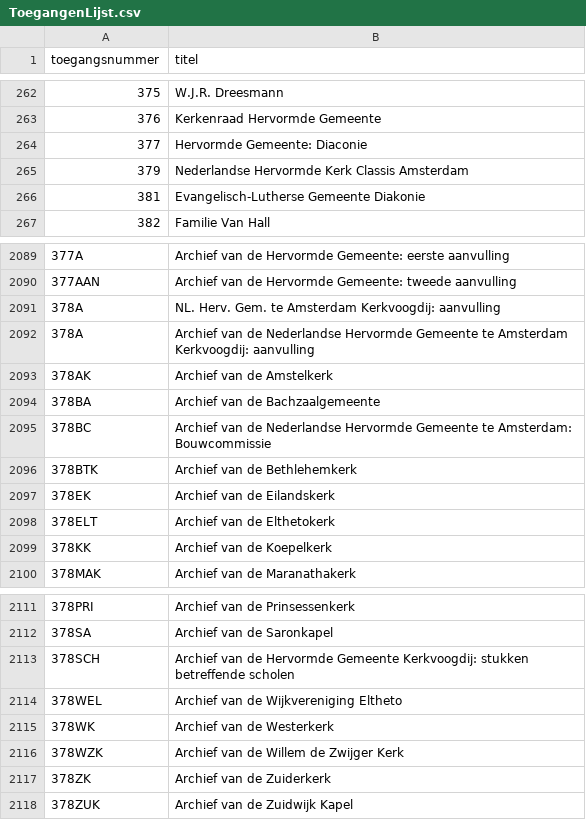
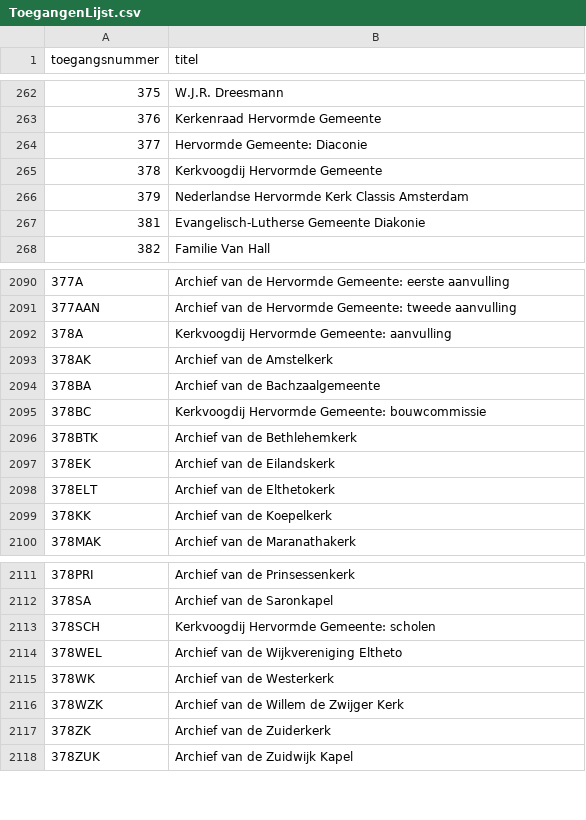
Before and after one commit to YorickDM/EtiketGenerator, a CSV file: ToegangenLijst.csv, drawn as a sheet; only a part is shown, gaps mark what is left out.

Commit message:
Update ToegangenLijst.csv
Nieuwe Toegang toegevoegd en 3 naam veranderingen voor 378.A, 378.BC, 378.SCH

```diff
--- a/ToegangenLijst.csv
+++ b/ToegangenLijst.csv
@@ -264,2 +264,3 @@
 377,Hervormde Gemeente: Diaconie
+378,Kerkvoogdij Hervormde Gemeente
 379,Nederlandse Hervormde Kerk Classis Amsterdam
@@ -2090,7 +2091,6 @@
 377AAN,Archief van de Hervormde Gemeente: tweede aanvulling
-378A,NL. Herv. Gem. te Amsterdam Kerkvoogdij: aanvulling
-378A,Archief van de Nederlandse Hervormde Gemeente te Amsterdam Kerkvoogdij: aanvulling
+378A,Kerkvoogdij Hervormde Gemeente: aanvulling
 378AK,Archief van de Amstelkerk
 378BA,Archief van de Bachzaalgemeente
-378BC,Archief van de Nederlandse Hervormde Gemeente te Amsterdam: Bouwcommissie
+378BC,Kerkvoogdij Hervormde Gemeente: bouwcommissie
 378BTK,Archief van de Bethlehemkerk
@@ -2112,3 +2112,3 @@
 378SA,Archief van de Saronkapel
-378SCH,Archief van de Hervormde Gemeente Kerkvoogdij: stukken betreffende scholen
+378SCH,Kerkvoogdij Hervormde Gemeente: scholen
 378WEL,Archief van de Wijkvereniging Eltheto
```
